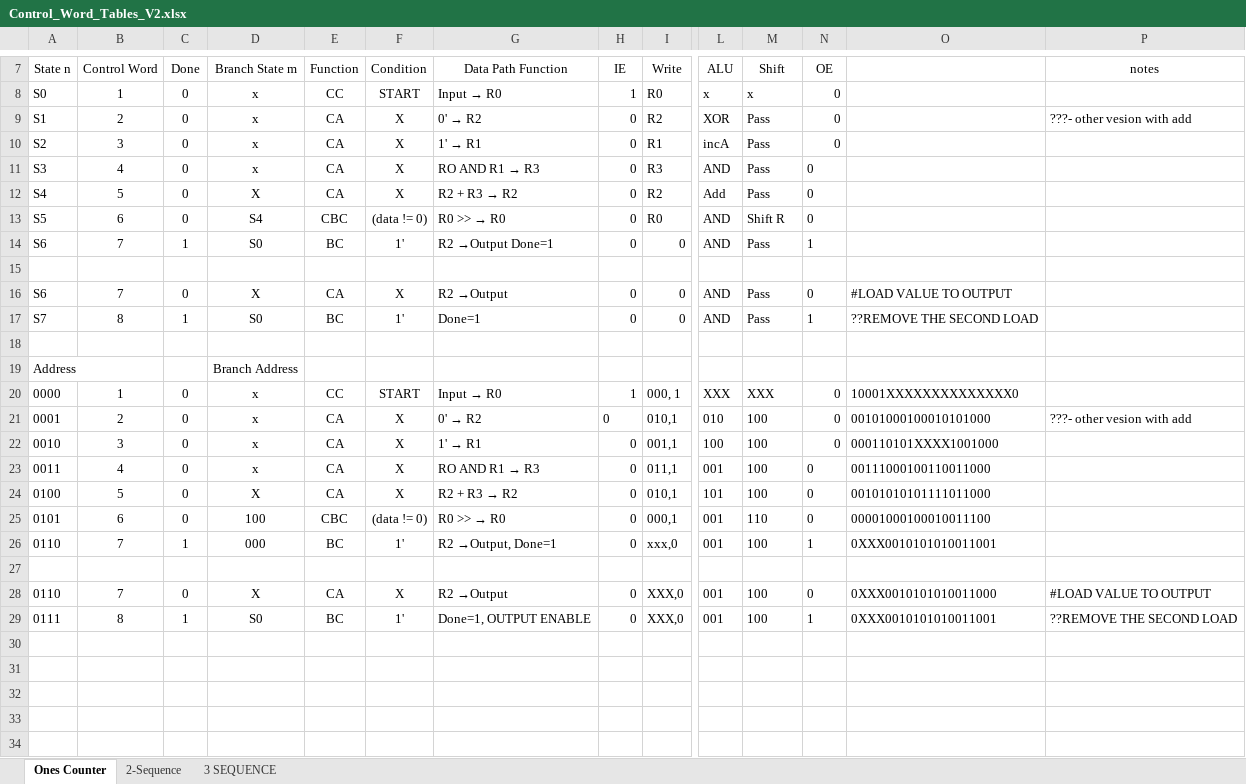
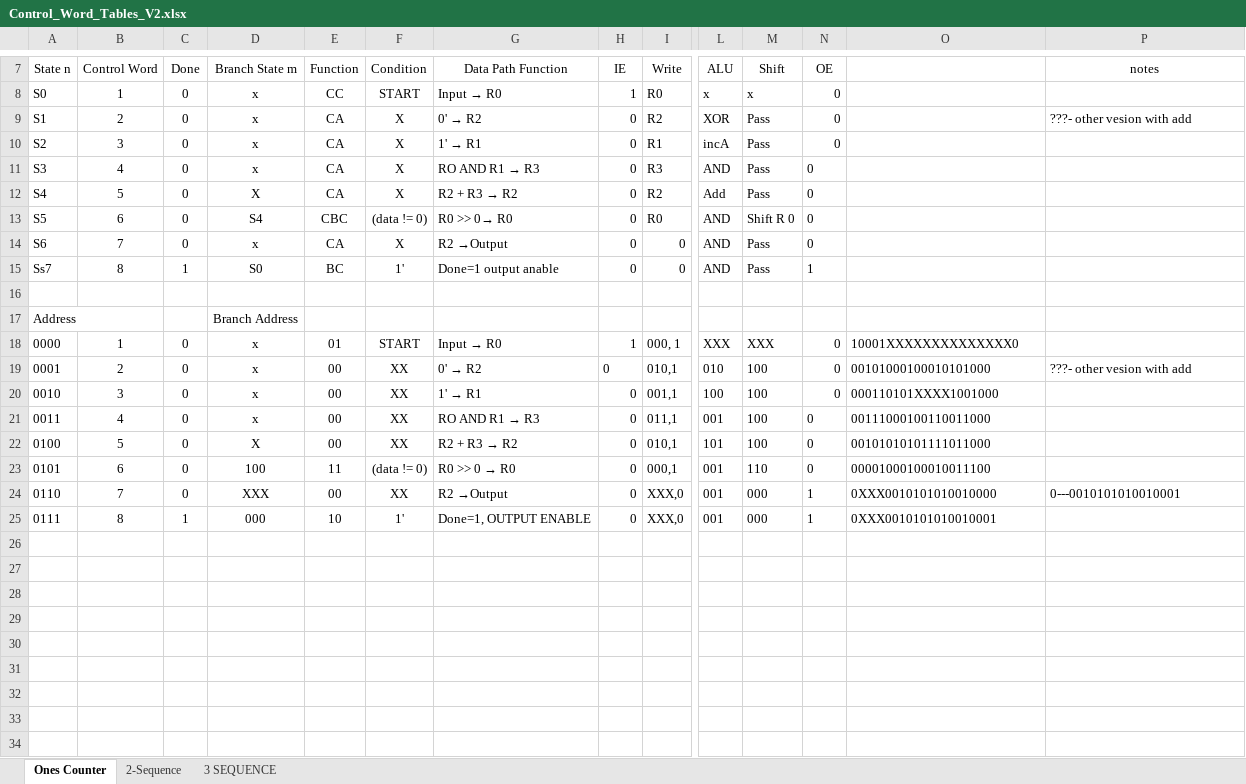
Before and after one commit to pjbal/DSD_Lab6, an Excel workbook: Control_Word_Tables_V2.xlsx, sheet Ones Counter, drawn as a sheet; only a part is shown, gaps mark what is left out; values as stored, in another font and other column widths than the file's, no borders; removed rows and columns are numbered as before the commit, all else as after; rows hold the shown columns only; the diff covers the shown part only; the diff names each change by its address in the sheet, - before the commit and + after, or states it on an @@ line.

Commit message:
Corrections of writing in 1's counter

```diff
--- a/Control_Word_Tables_V2.xlsx (sheet Ones Counter)
+++ b/Control_Word_Tables_V2.xlsx (sheet Ones Counter)
@@ G13 (Data Path Function): R0 >> → R0 → R0 >> 0→ R0 @@
-M13 (Shift): Shift R
+M13 (Shift): Shift R 0
-row 14: S6 | 7 | 1 | S0 | BC | 1' | R2 →Output Done=1 | 0 | 0 | AND | Pass | 1
-row 15: (empty)
-D14 (Branch State m): X
+D14 (Branch State m): x
-O14: #LOAD VALUE TO OUTPUT
+O14: (empty)
-A15 (State n): S7
+A15 (State n): Ss7
-G15 (Data Path Function): Done=1
+G15 (Data Path Function): Done=1 output anable
-O15: ??REMOVE THE SECOND LOAD
+O15: (empty)
-E18 (Function): CC
+E18 (Function): 01
-E19:E22 (Function): CA
+E19:E22 (Function): 00
-F19:F22 (Condition): X
+F19:F22 (Condition): XX
-E23 (Function): CBC
+E23 (Function): 11
@@ G23 (Data Path Function): R0 >> → R0 → R0 >> 0 → R0 @@
-row 26: 0110 | 7 | 1 | 000 | BC | 1' | R2 →Output, Done=1 | 0 | xxx,0 | 001 | 100 | 1 | 0XXX0010101010011001
-row 27: (empty)
-D24 (Branch State m): X
+D24 (Branch State m): XXX
-E24 (Function): CA
+E24 (Function): 00
-F24 (Condition): X
+F24 (Condition): XX
-M24:M25 (Shift): 100
+M24:M25 (Shift): 000
-N24 (OE): 0
+N24 (OE): 1
-O24: 0XXX0010101010011000
+O24: 0XXX0010101010010000
-P24 (notes): #LOAD VALUE TO OUTPUT
+P24 (notes): 0---0010101010010001
-D25 (Branch State m): S0
+D25 (Branch State m): 000
-E25 (Function): BC
+E25 (Function): 10
-O25: 0XXX0010101010011001
+O25: 0XXX0010101010010001
-P25 (notes): ??REMOVE THE SECOND LOAD
+P25 (notes): (empty)
-row 30: (empty)
-row 31: (empty)
-row 32: (empty)
-row 33: (empty)
-row 34: (empty)
```
Also changed, not shown: 3 removed rows elsewhere in this sheet, sheet 3 SEQUENCE.
